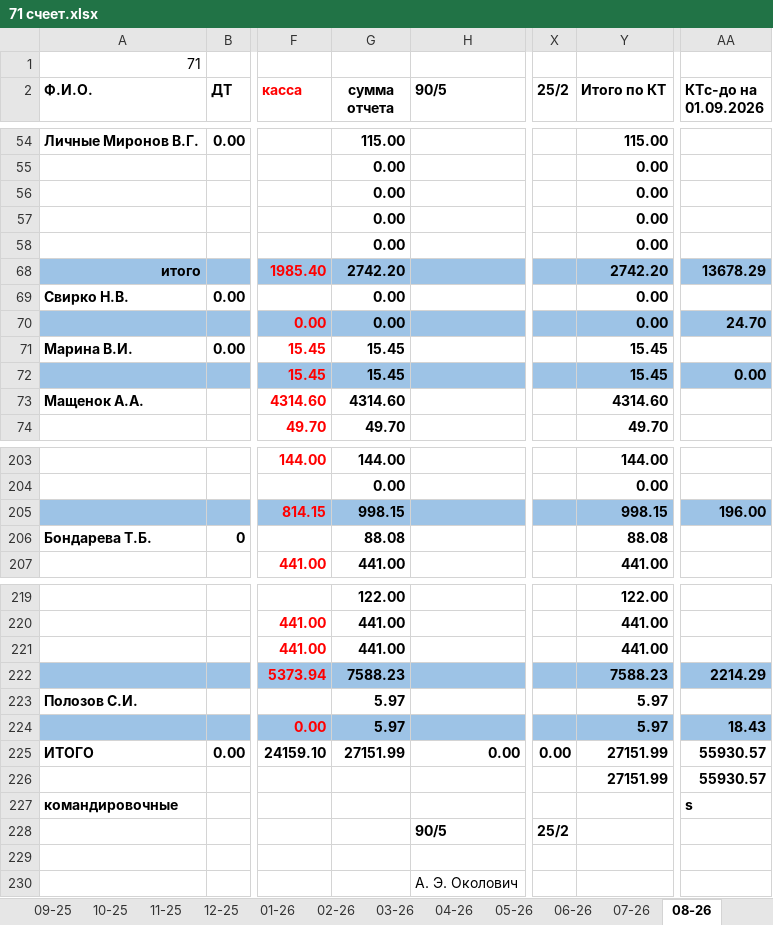
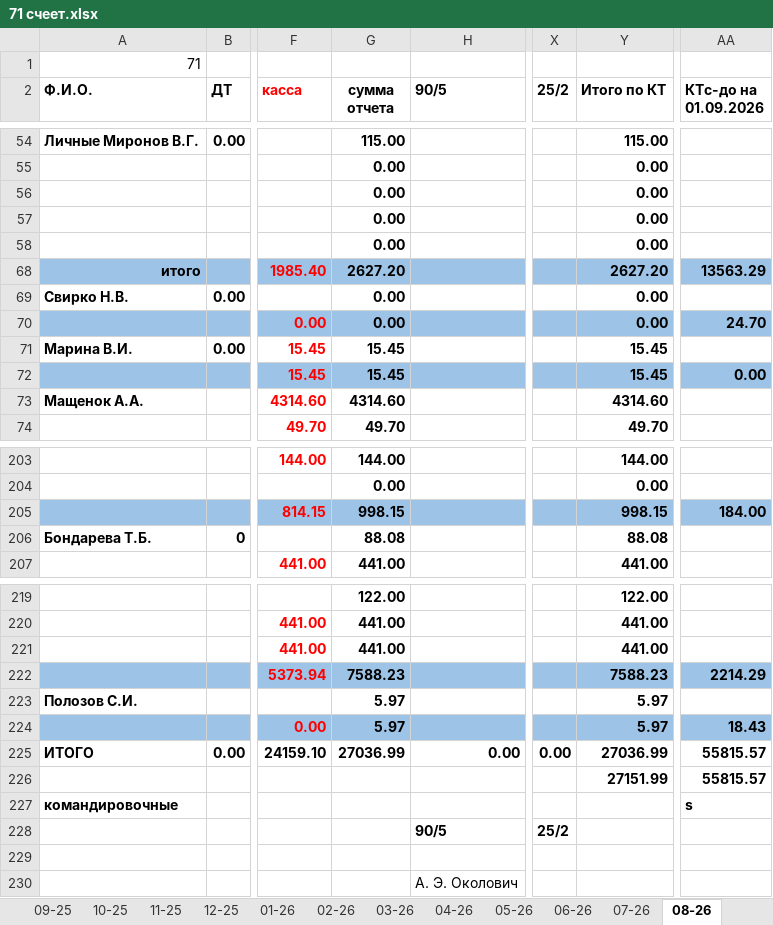
Before and after one commit to NearVich/zhivot, an Excel workbook: 71 счеет.xlsx, sheet 08-26, drawn as a sheet; only a part is shown, gaps mark what is left out; values as stored, in another font and other column widths than the file's, no borders; the diff names each change by its address in the sheet, - before the commit and + after, or states it on an @@ line.

```diff
--- a/71 счеет.xlsx (sheet 08-26)
+++ b/71 счеет.xlsx (sheet 08-26)
-G68 (сумма отчета): 2742.20
+G68 (сумма отчета): 2627.20
-Y68 (Итого по КТ): 2742.20
+Y68 (Итого по КТ): 2627.20
-AA68 (КТс-до на 01.09.2026): 13678.29
+AA68 (КТс-до на 01.09.2026): 13563.29
-AA205 (КТс-до на 01.09.2026): 196.00
+AA205 (КТс-до на 01.09.2026): 184.00
-G225 (сумма отчета): 27151.99
+G225 (сумма отчета): 27036.99
-Y225 (Итого по КТ): 27151.99
+Y225 (Итого по КТ): 27036.99
-AA225:AA226 (КТс-до на 01.09.2026): 55930.57
+AA225:AA226 (КТс-до на 01.09.2026): 55815.57
```
Also changed, not shown: sheet 07-26, sheet 06-26, other sheet tabs, formulas that keep their value, 2 other files.
